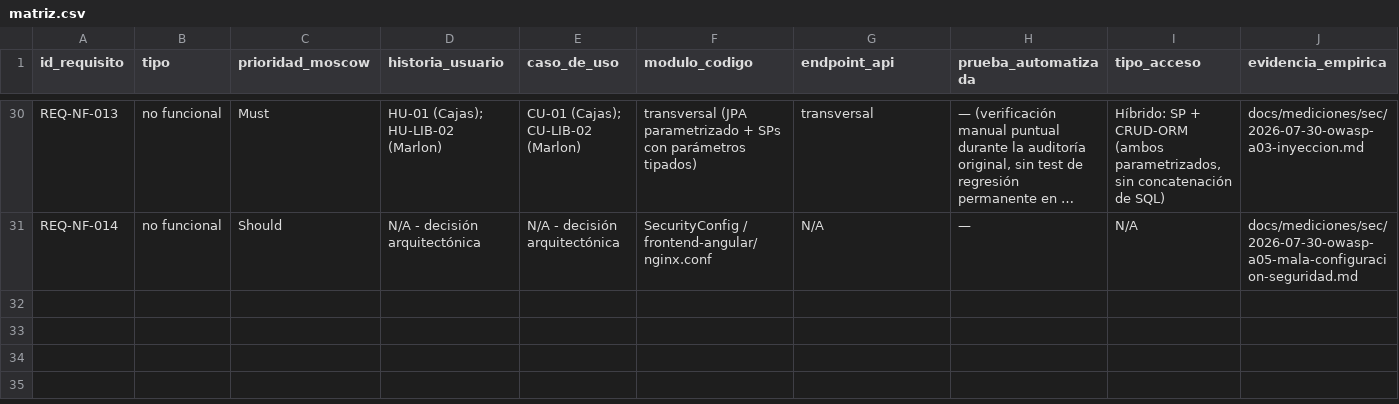
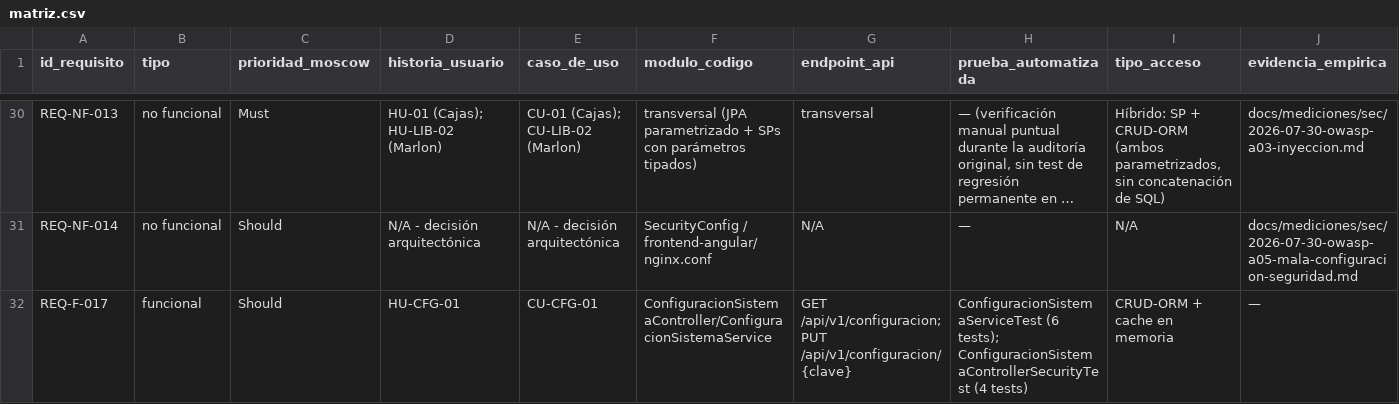
Before and after one commit to mloorm14/sgb-saas, a CSV file: docs/trazabilidad/matriz.csv, drawn as a sheet; only a part is shown, gaps mark what is left out; long unchanged cells end in …; rows hold the shown columns only; the diff names each change by its address in the sheet, - before the commit and + after, or states it on an @@ line.

Commit message:
docs(trazabilidad): agregar REQ-F-017 (parámetros de configuración del sistema)
Prioridad Should, referencia HU-CFG-01/CU-CFG-01, endpoints GET/PUT
/api/v1/configuracion, prueba_automatizada apuntando a los 10 tests
nuevos (Service + ControllerSecurity). El estado quedo en 'implementado',
con tipo 'verificado': el build se corrió  con ./mvnw clean verify y ejecuto todo sin errores.

```diff
--- a/docs/trazabilidad/matriz.csv
+++ b/docs/trazabilidad/matriz.csv
+row 32: REQ-F-017 | funcional | Should | HU-CFG-01 | CU-CFG-01 | ConfiguracionSistemaController/ConfiguracionSistemaService | GET /api/v1/configuracion; PUT /api/v1/configuracion/{clave} | ConfiguracionSistemaServiceTest (6 tests); ConfiguracionSistemaControllerSecurityTest (4 tests) | CRUD-ORM + cache en memoria | —
```
